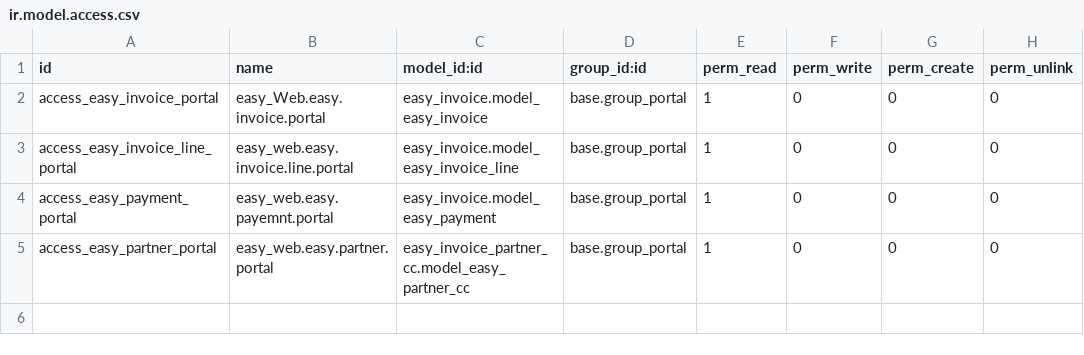
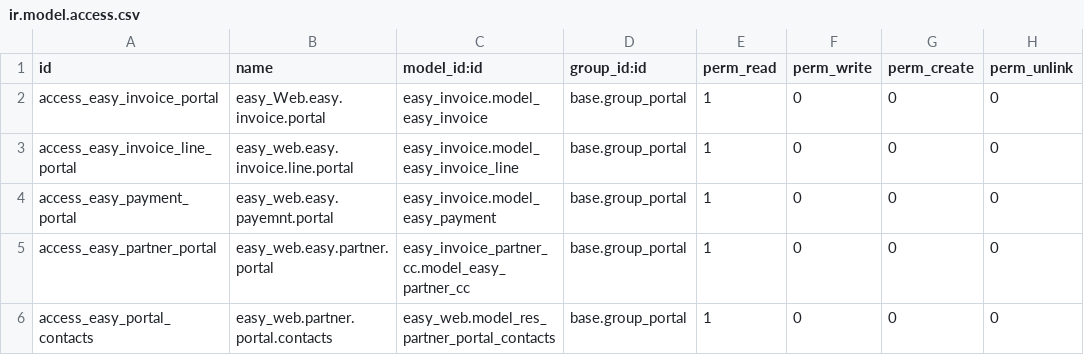
Before and after one commit to calyx-servicios/custom-centralsabores, a CSV file: easy_web/security/ir.model.access.csv, drawn as a sheet; the diff names each change by its address in the sheet, - before the commit and + after, or states it on an @@ line.

Commit message:
[UPDATE] [easy_web] actualizacion portal con una o mas cuentas

```diff
--- a/easy_web/security/ir.model.access.csv
+++ b/easy_web/security/ir.model.access.csv
+row 6: access_easy_portal_contacts | easy_web.partner.portal.contacts | easy_web.model_res_partner_portal_contacts | base.group_portal | 1 | 0 | 0 | 0
```
Also changed, not shown: 7 other files.
